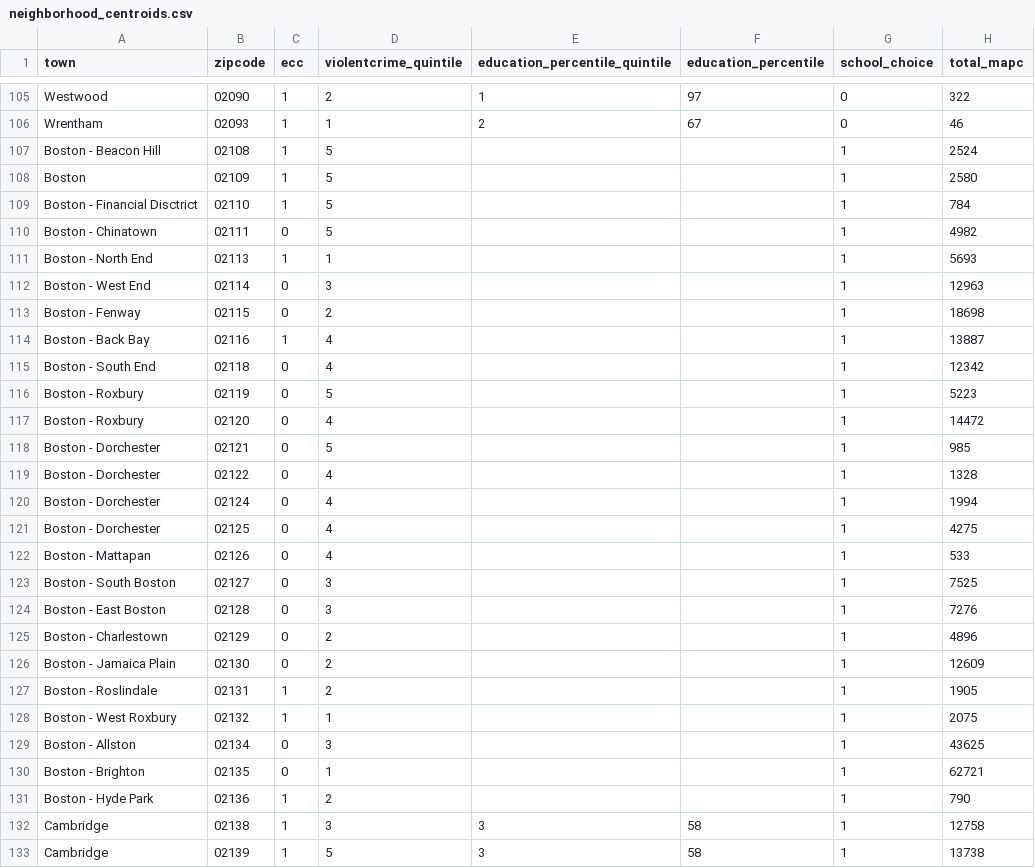
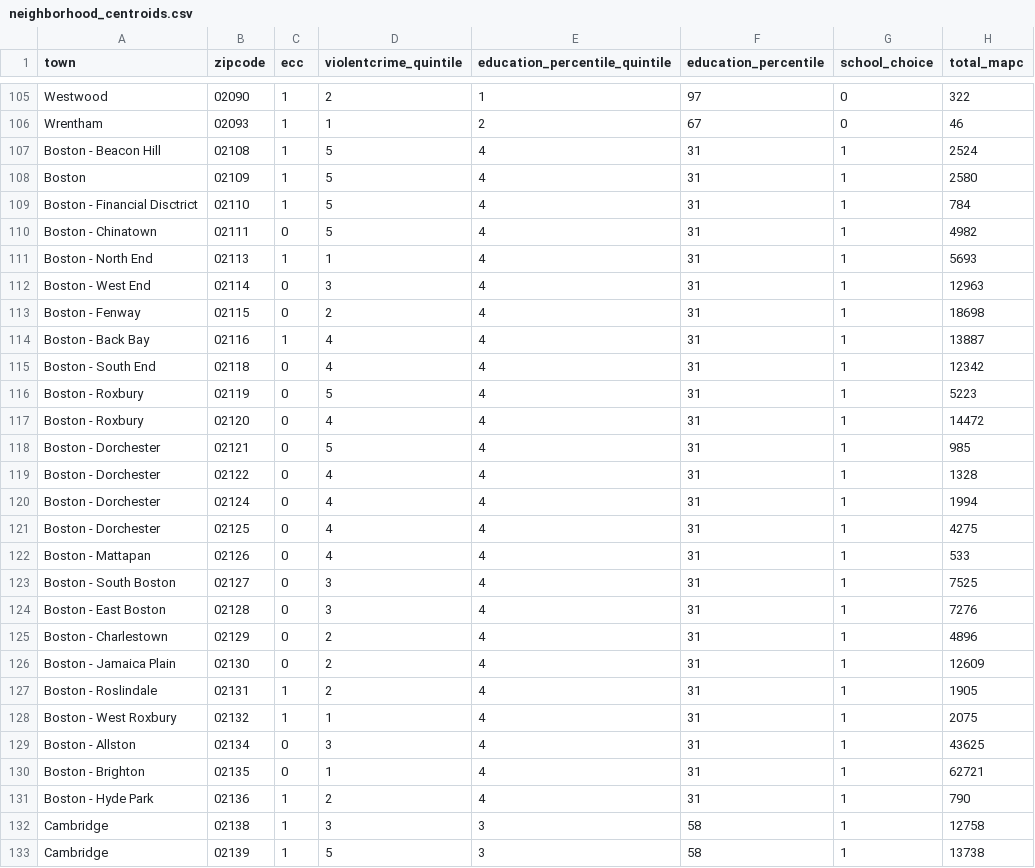
Before and after one commit to azavea/echo-locator, a CSV file: neighborhood_data/neighborhood_centroids.csv, drawn as a sheet; only a part is shown, gaps mark what is left out; the diff covers the shown part only; the diff names each change by its address in the sheet, - before the commit and + after, or states it on an @@ line.

Commit message:
Add education values to Boston neighborhoods
Updates `education_percentile_quintile` and `education_percentile` columns to use values from
the spreadsheet dated February 21st, which adds values for Boston zip codes.

```diff
--- a/neighborhood_data/neighborhood_centroids.csv
+++ b/neighborhood_data/neighborhood_centroids.csv
-E107:E131 (education_percentile_quintile): (empty)
+E107:E131 (education_percentile_quintile): 4
-F107:F131 (education_percentile): (empty)
+F107:F131 (education_percentile): 31
```
Also changed, not shown: 10 edited cells elsewhere in this file, neighborhood_data/neighborhood_centroids_descriptions.csv, 1 other file.
